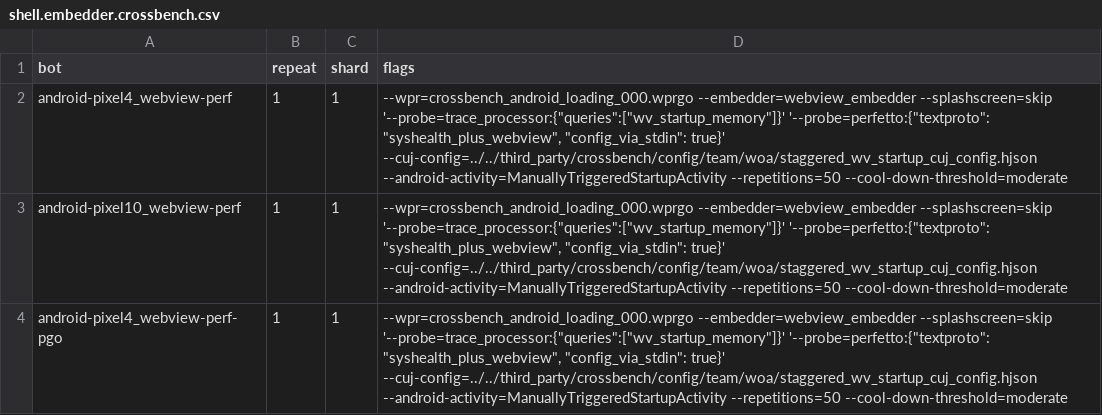
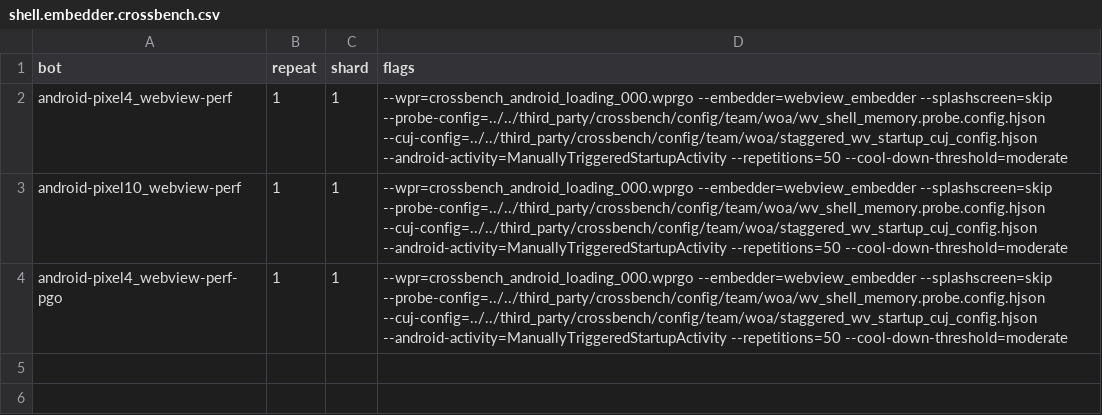
Before and after one commit to fairyworld/tool_chromium, a CSV file: tools/perf/core/schedule/shell.embedder.crossbench.csv, drawn as a sheet.

Commit message:
Update WebView shell crossbench tests to use a probe config file.
The individual --probe flags for trace_processor and perfetto are
replaced by a single --probe-config flag pointing to
wv_shell_memory.probe.config.hjson, centralizing the probe
configuration.

Bug: 513493415
Change-Id: I040837f7c59c8f348aac791bb47e56d7b4e0771e
Reviewed-on: https://chromium-review.googlesource.com/c/chromium/src/+/7933066
Reviewed-by: John Chen <johnchen@chromium.org>
Commit-Queue: Mateusz Zbikowski <zbikowski@google.com>
Cr-Commit-Position: refs/heads/main@{#1650148}

```diff
--- a/tools/perf/core/schedule/shell.embedder.crossbench.csv
+++ b/tools/perf/core/schedule/shell.embedder.crossbench.csv
@@ -1,4 +1,4 @@
 bot,repeat,shard,flags
-android-pixel4_webview-perf,1,1,"--wpr=crossbench_android_loading_000.wprgo --embedder=webview_embedder --splashscreen=skip '--probe=trace_processor:{""queries"":[""wv_startup_memory""]}' '--probe=perfetto:{""textproto"": ""syshealth_plus_webview"", ""config_via_stdin"": true}' --cuj-config=../../third_party/crossbench/config/team/woa/staggered_wv_startup_cuj_config.hjson --android-activity=ManuallyTriggeredStartupActivity --repetitions=50 --cool-down-threshold=moderate"
-android-pixel10_webview-perf,1,1,"--wpr=crossbench_android_loading_000.wprgo --embedder=webview_embedder --splashscreen=skip '--probe=trace_processor:{""queries"":[""wv_startup_memory""]}' '--probe=perfetto:{""textproto"": ""syshealth_plus_webview"", ""config_via_stdin"": true}' --cuj-config=../../third_party/crossbench/config/team/woa/staggered_wv_startup_cuj_config.hjson --android-activity=ManuallyTriggeredStartupActivity --repetitions=50 --cool-down-threshold=moderate"
-android-pixel4_webview-perf-pgo,1,1,"--wpr=crossbench_android_loading_000.wprgo --embedder=webview_embedder --splashscreen=skip '--probe=trace_processor:{""queries"":[""wv_startup_memory""]}' '--probe=perfetto:{""textproto"": ""syshealth_plus_webview"", ""config_via_stdin"": true}' --cuj-config=../../third_party/crossbench/config/team/woa/staggered_wv_startup_cuj_config.hjson --android-activity=ManuallyTriggeredStartupActivity --repetitions=50 --cool-down-threshold=moderate"
+android-pixel4_webview-perf,1,1,"--wpr=crossbench_android_loading_000.wprgo --embedder=webview_embedder --splashscreen=skip --probe-config=../../third_party/crossbench/config/team/woa/wv_shell_memory.probe.config.hjson --cuj-config=../../third_party/crossbench/config/team/woa/staggered_wv_startup_cuj_config.hjson --android-activity=ManuallyTriggeredStartupActivity --repetitions=50 --cool-down-threshold=moderate"
+android-pixel10_webview-perf,1,1,"--wpr=crossbench_android_loading_000.wprgo --embedder=webview_embedder --splashscreen=skip --probe-config=../../third_party/crossbench/config/team/woa/wv_shell_memory.probe.config.hjson --cuj-config=../../third_party/crossbench/config/team/woa/staggered_wv_startup_cuj_config.hjson --android-activity=ManuallyTriggeredStartupActivity --repetitions=50 --cool-down-threshold=moderate"
+android-pixel4_webview-perf-pgo,1,1,"--wpr=crossbench_android_loading_000.wprgo --embedder=webview_embedder --splashscreen=skip --probe-config=../../third_party/crossbench/config/team/woa/wv_shell_memory.probe.config.hjson --cuj-config=../../third_party/crossbench/config/team/woa/staggered_wv_startup_cuj_config.hjson --android-activity=ManuallyTriggeredStartupActivity --repetitions=50 --cool-down-threshold=moderate"
```
Also changed, not shown: 3 other files.
